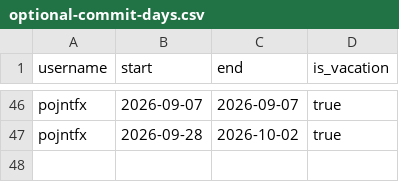
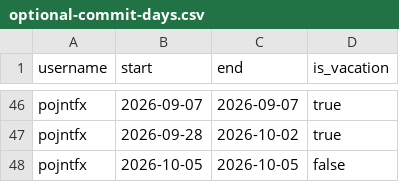
Before and after one commit to pojntfx/ledger, a CSV file: optional-commit-days.csv, drawn as a sheet; only a part is shown, gaps mark what is left out; the diff names each change by its address in the sheet, - before the commit and + after, or states it on an @@ line.

Commit message:
feat: Register sick day

```diff
--- a/optional-commit-days.csv
+++ b/optional-commit-days.csv
+row 48: pojntfx | 2026-10-05 | 2026-10-05 | false
```
